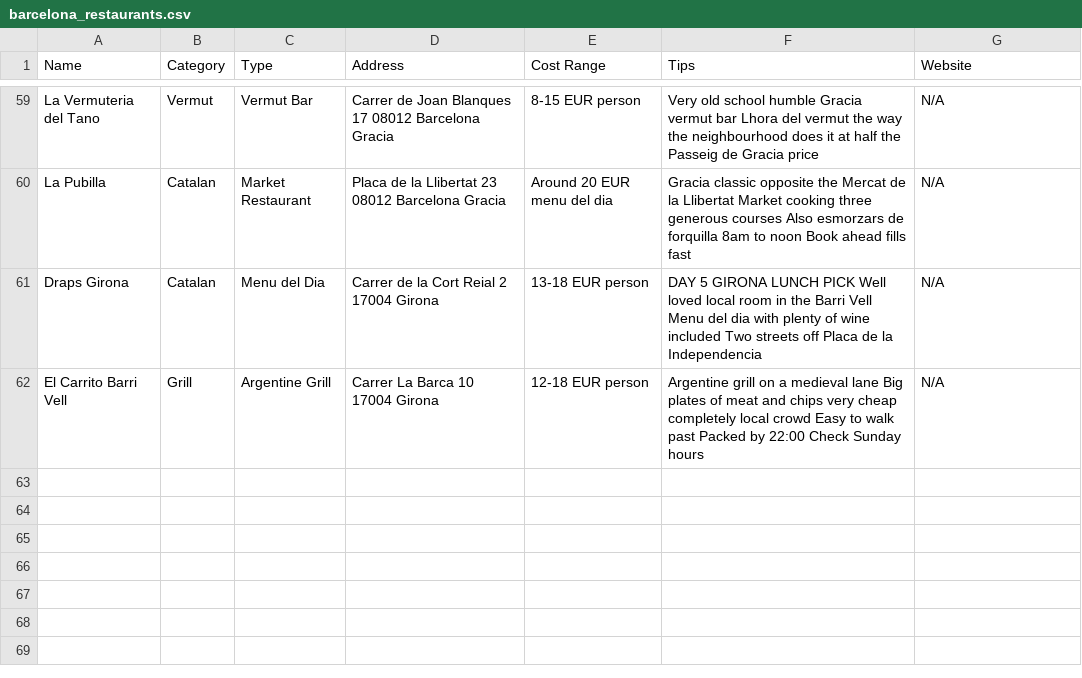
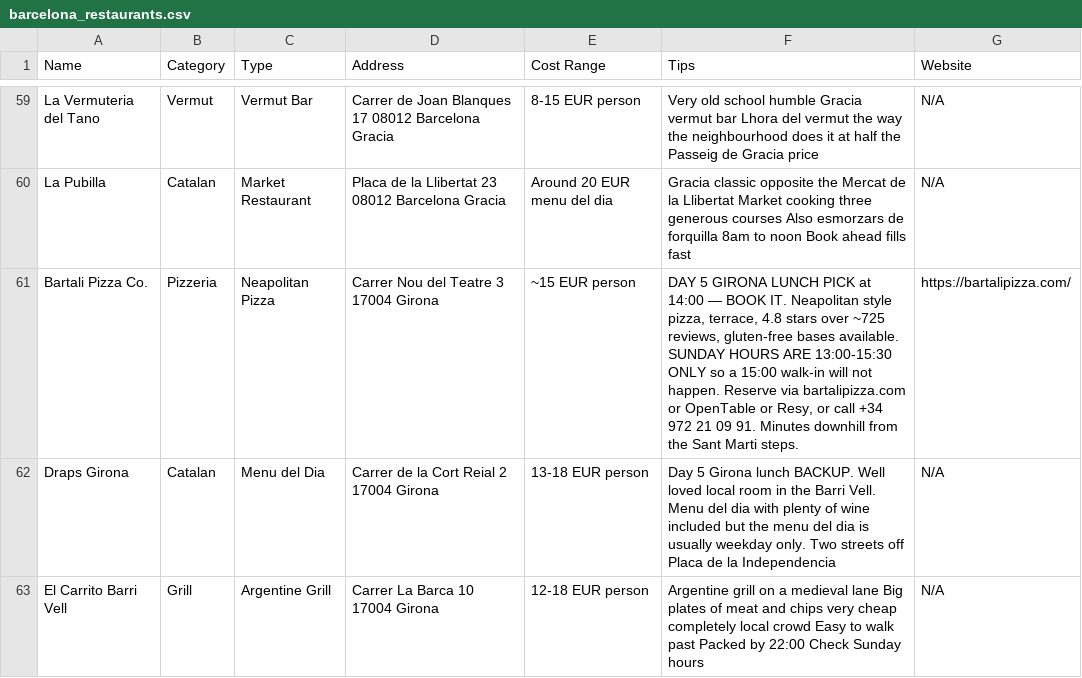
Before and after one commit to syavaYki/euro-trip-2026, a CSV file: docs/goog-map-data/barcelona_restaurants.csv, drawn as a sheet; only a part is shown, gaps mark what is left out.

```diff
--- a/docs/goog-map-data/barcelona_restaurants.csv
+++ b/docs/goog-map-data/barcelona_restaurants.csv
@@ -60,3 +60,4 @@ Name,Category,Type,Address,Cost Range,Tips,Website
 "La Pubilla","Catalan","Market Restaurant","Placa de la Llibertat 23 08012 Barcelona Gracia","Around 20 EUR menu del dia","Gracia classic opposite the Mercat de la Llibertat Market cooking three generous courses Also esmorzars de forquilla 8am to noon Book ahead fills fast","N/A"
-"Draps Girona","Catalan","Menu del Dia","Carrer de la Cort Reial 2 17004 Girona","13-18 EUR person","DAY 5 GIRONA LUNCH PICK Well loved local room in the Barri Vell Menu del dia with plenty of wine included Two streets off Placa de la Independencia","N/A"
+"Bartali Pizza Co.","Pizzeria","Neapolitan Pizza","Carrer Nou del Teatre 3 17004 Girona","~15 EUR person","DAY 5 GIRONA LUNCH PICK at 14:00 — BOOK IT. Neapolitan style pizza, terrace, 4.8 stars over ~725 reviews, gluten-free bases available. SUNDAY HOURS ARE 13:00-15:30 ONLY so a 15:00 walk-in will not happen. Reserve via bartalipizza.com or OpenTable or Resy, or call +34 972 21 09 91. Minutes downhill from the Sant Marti steps.","https://bartalipizza.com/"
+"Draps Girona","Catalan","Menu del Dia","Carrer de la Cort Reial 2 17004 Girona","13-18 EUR person","Day 5 Girona lunch BACKUP. Well loved local room in the Barri Vell. Menu del dia with plenty of wine included but the menu del dia is usually weekday only. Two streets off Placa de la Independencia","N/A"
 "El Carrito Barri Vell","Grill","Argentine Grill","Carrer La Barca 10 17004 Girona","12-18 EUR person","Argentine grill on a medieval lane Big plates of meat and chips very cheap completely local crowd Easy to walk past Packed by 22:00 Check Sunday hours","N/A"
```
Also changed, not shown: docs/goog-map-data/barcelona_day5_option_a.csv, docs/goog-map-data/lisbon_day2.csv, 17 other files.
